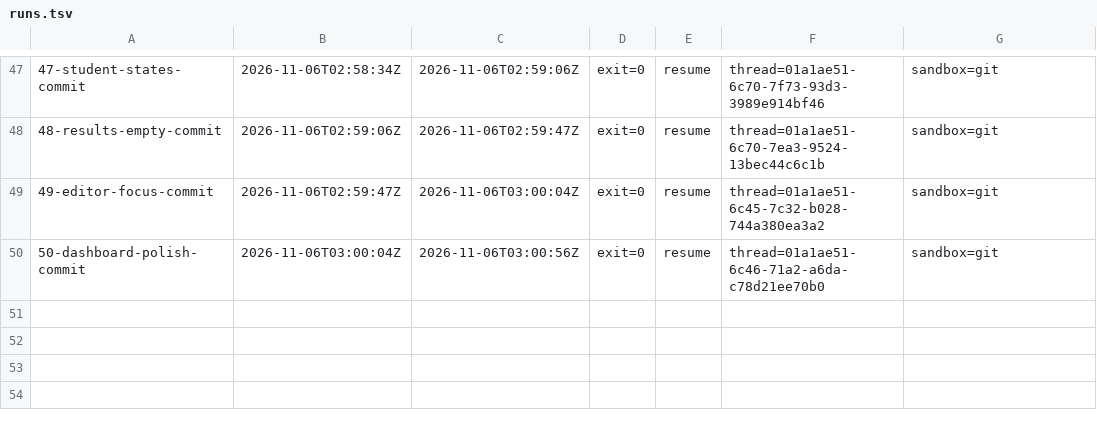
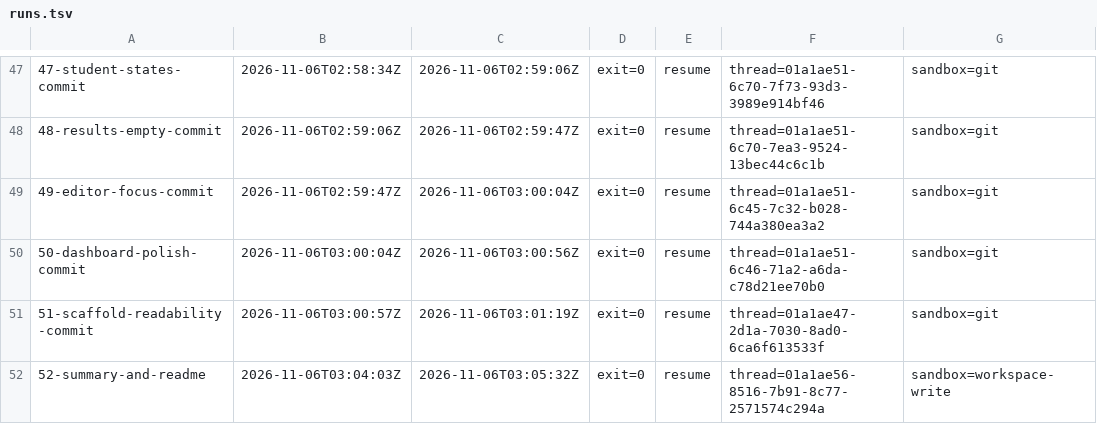
Before and after one commit to Aaron193/cse4095-classroom-survey-webapp, a TSV file: prompts/runs.tsv, drawn as a sheet; only a part is shown, gaps mark what is left out; the diff names each change by its address in the sheet, - before the commit and + after, or states it on an @@ line.

```diff
--- a/prompts/runs.tsv
+++ b/prompts/runs.tsv
+row 51: 51-scaffold-readability-commit | 2026-11-06T03:00:57Z | 2026-11-06T03:01:19Z | exit=0 | resume | thread=01a1ae47-2d1a-7030-8ad0-6ca6f613533f | sandbox=git
+row 52: 52-summary-and-readme | 2026-11-06T03:04:03Z | 2026-11-06T03:05:32Z | exit=0 | resume | thread=01a1ae56-8516-7b91-8c77-2571574c294a | sandbox=workspace-write
```
Also changed, not shown: 13 other files.
